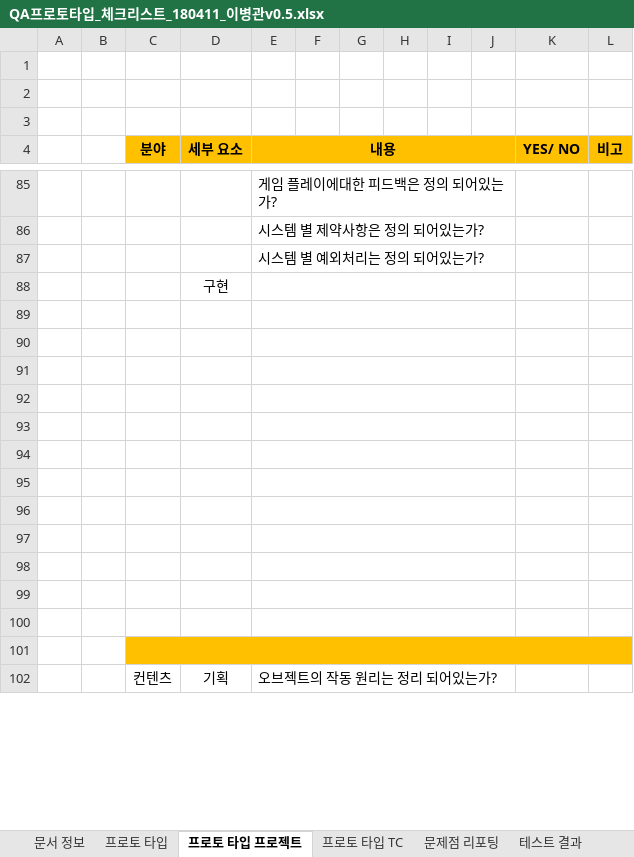
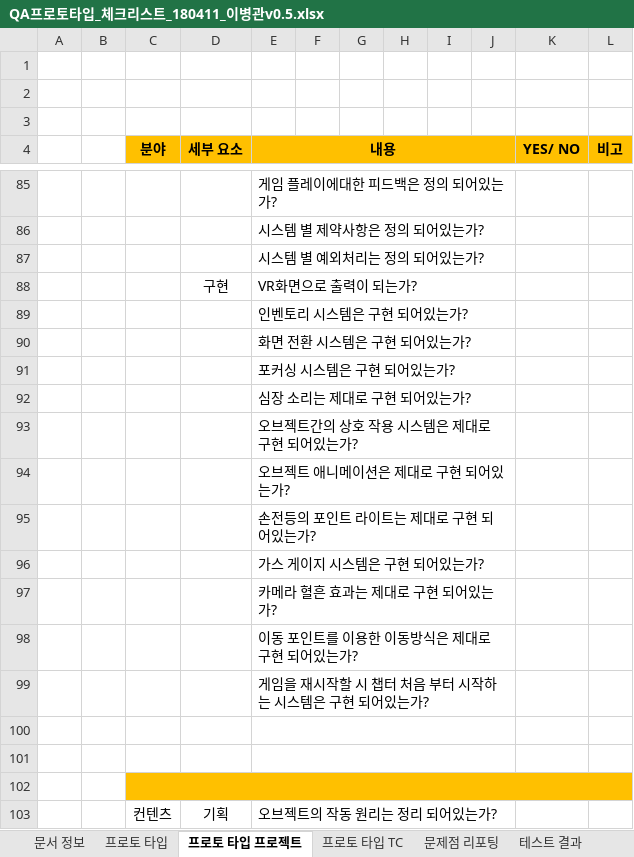
Before and after one commit to YapHeo/3DProject, an Excel workbook: 00.Document/05.QA문서/QA프로토타입_체크리스트_180411_이병관v0.5.xlsx, sheet 프로토 타입 프로젝트, drawn as a sheet; only a part is shown, gaps mark what is left out; values as stored, in another font and other column widths than the file's, no borders; the diff names each change by its address in the sheet, - before the commit and + after, or states it on an @@ line.

Commit message:
이병관

```diff
--- a/00.Document/05.QA문서/QA프로토타입_체크리스트_180411_이병관v0.5.xlsx (sheet 프로토 타입 프로젝트)
+++ b/00.Document/05.QA문서/QA프로토타입_체크리스트_180411_이병관v0.5.xlsx (sheet 프로토 타입 프로젝트)
-E88 (내용): (empty)
+E88 (내용): VR화면으로 출력이 되는가?
-E89 (내용): (empty)
+E89 (내용): 인벤토리 시스템은 구현 되어있는가?
-E90 (내용): (empty)
+E90 (내용): 화면 전환 시스템은 구현 되어있는가?
-E91 (내용): (empty)
+E91 (내용): 포커싱 시스템은 구현 되어있는가?
-E92 (내용): (empty)
+E92 (내용): 심장 소리는 제대로 구현 되어있는가?
-E93 (내용): (empty)
+E93 (내용): 오브젝트간의 상호 작용 시스템은 제대로 구현 되어있는가?
-E94 (내용): (empty)
+E94 (내용): 오브젝트 애니메이션은 제대로 구현 되어있는가?
-E95 (내용): (empty)
+E95 (내용): 손전등의 포인트 라이트는 제대로 구현 되어있는가?
-E96 (내용): (empty)
+E96 (내용): 가스 게이지 시스템은 구현 되어있는가?
-E97 (내용): (empty)
+E97 (내용): 카메라 혈흔 효과는 제대로 구현 되어있는가?
-E98 (내용): (empty)
+E98 (내용): 이동 포인트를 이용한 이동방식은 제대로 구현 되어있는가?
+row 99:  |  |  |  | 게임을 재시작할 시 챕터 처음 부터 시작하는 시스템은 구현 되어있는가?
```
Also changed, not shown: sheet 프로토 타입.
